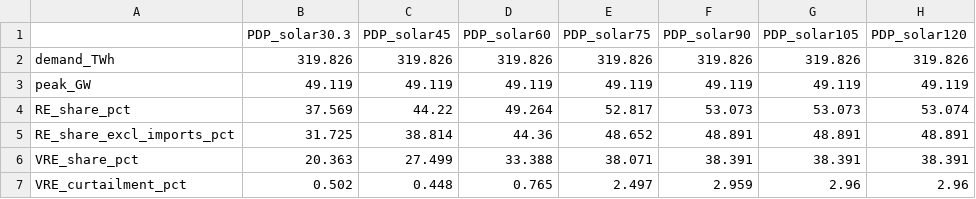
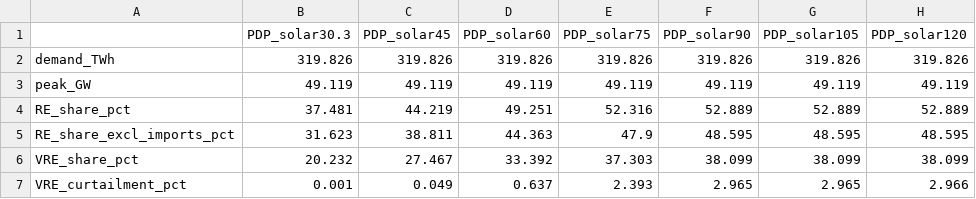
Before and after one commit to milyas009/pypsa-earth-thailand, a CSV file: results/TH2037_base/scenarios/sweep_summary.csv, drawn as a sheet; only a part is shown; the diff covers the shown part only.

```diff
--- a/results/TH2037_base/scenarios/sweep_summary.csv
+++ b/results/TH2037_base/scenarios/sweep_summary.csv
@@ -3,5 +3,5 @@ demand_TWh,319.826,319.826,319.826,319.826,319.826,319.826,319.826
 peak_GW,49.119,49.119,49.119,49.119,49.119,49.119,49.119
-RE_share_pct,37.569,44.22,49.264,52.817,53.073,53.073,53.074
-RE_share_excl_imports_pct,31.725,38.814,44.36,48.652,48.891,48.891,48.891
-VRE_share_pct,20.363,27.499,33.388,38.071,38.391,38.391,38.391
-VRE_curtailment_pct,0.502,0.448,0.765,2.497,2.959,2.96,2.96
+RE_share_pct,37.481,44.219,49.251,52.316,52.889,52.889,52.889
+RE_share_excl_imports_pct,31.623,38.811,44.363,47.9,48.595,48.595,48.595
+VRE_share_pct,20.232,27.467,33.392,37.303,38.099,38.099,38.099
+VRE_curtailment_pct,0.001,0.049,0.637,2.393,2.965,2.965,2.966
```
Also changed, not shown: 111 edited cells elsewhere in this file, results/TH2022_calib/scenarios/calibration_vs_ember2022.csv, results/TH2037_base/scenarios/pdp_ceiling.csv, 6 other files.
